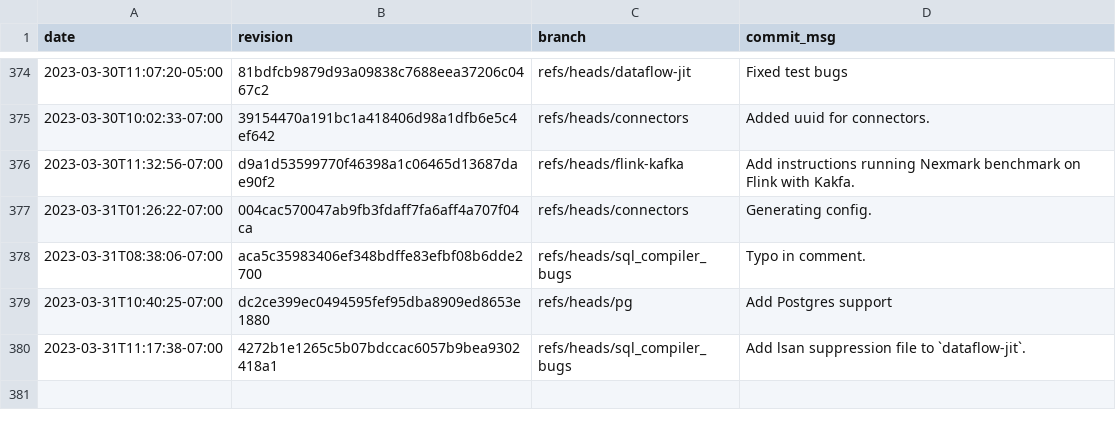
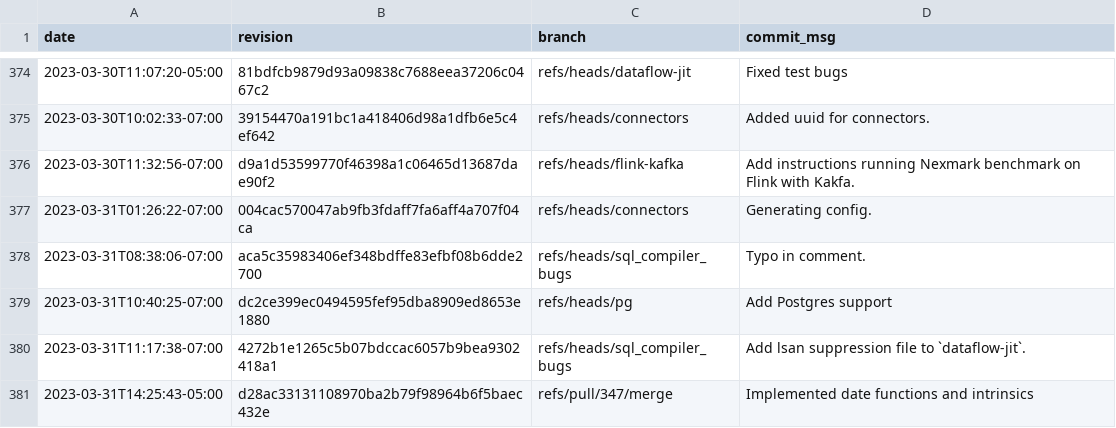
Before and after one commit to gz/dbsp-benchmarks, a CSV file: _data/skylake-2x.csv, drawn as a sheet; only a part is shown, gaps mark what is left out.

Commit message:
Added benchmark results for d28ac33131108970ba2b79f98964b6f5baec432e.

```diff
--- a/_data/skylake-2x.csv
+++ b/_data/skylake-2x.csv
@@ -380 +380,2 @@ date,revision,branch,commit_msg
 "2023-03-31T11:17:38-07:00","4272b1e1265c5b07bdccac6057b9bea9302418a1","refs/heads/sql_compiler_bugs","Add lsan suppression file to `dataflow-jit`."
+"2023-03-31T14:25:43-05:00","d28ac33131108970ba2b79f98964b6f5baec432e","refs/pull/347/merge","Implemented date functions and intrinsics"
```
Also changed, not shown: 8 other files.
